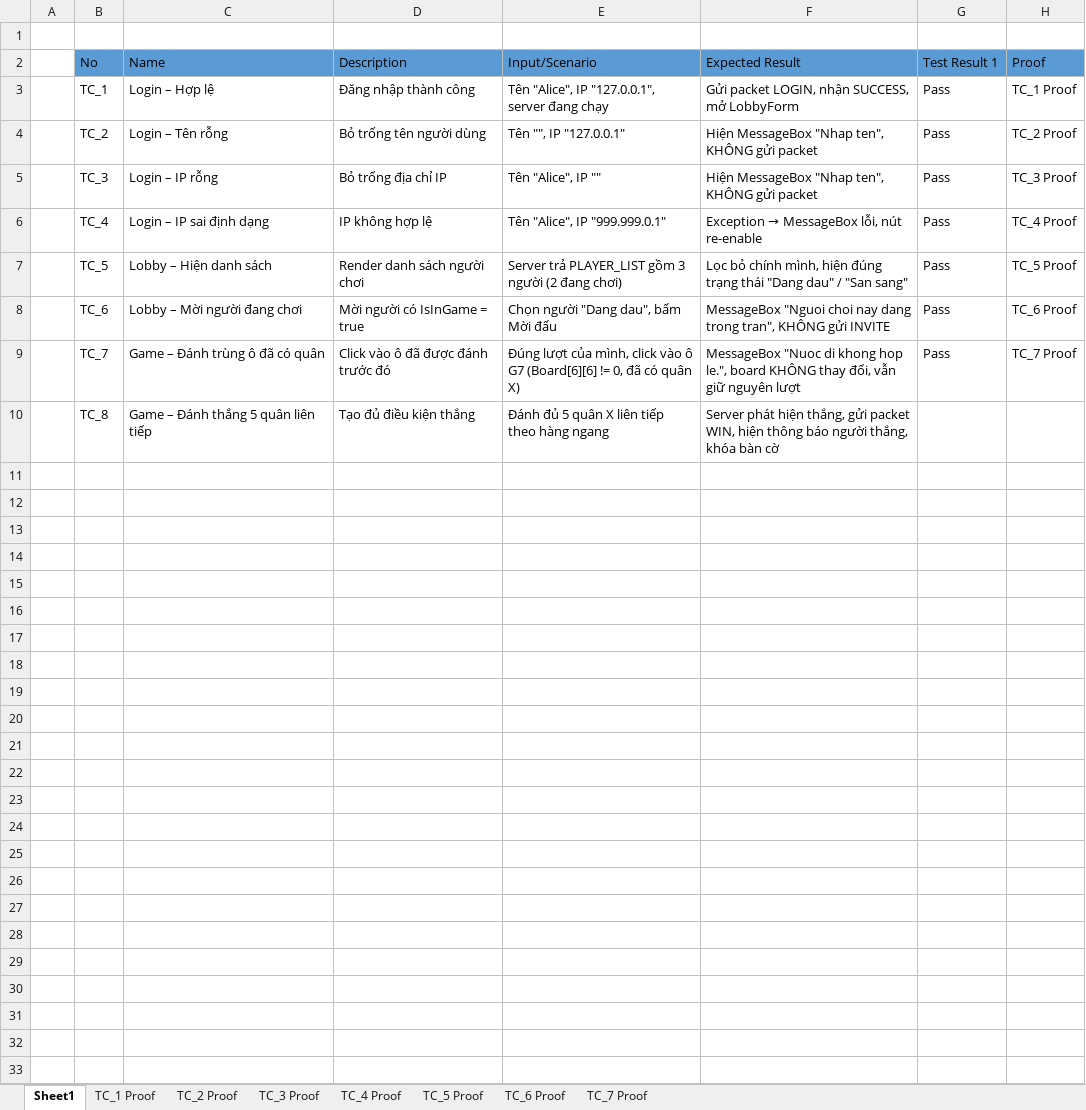
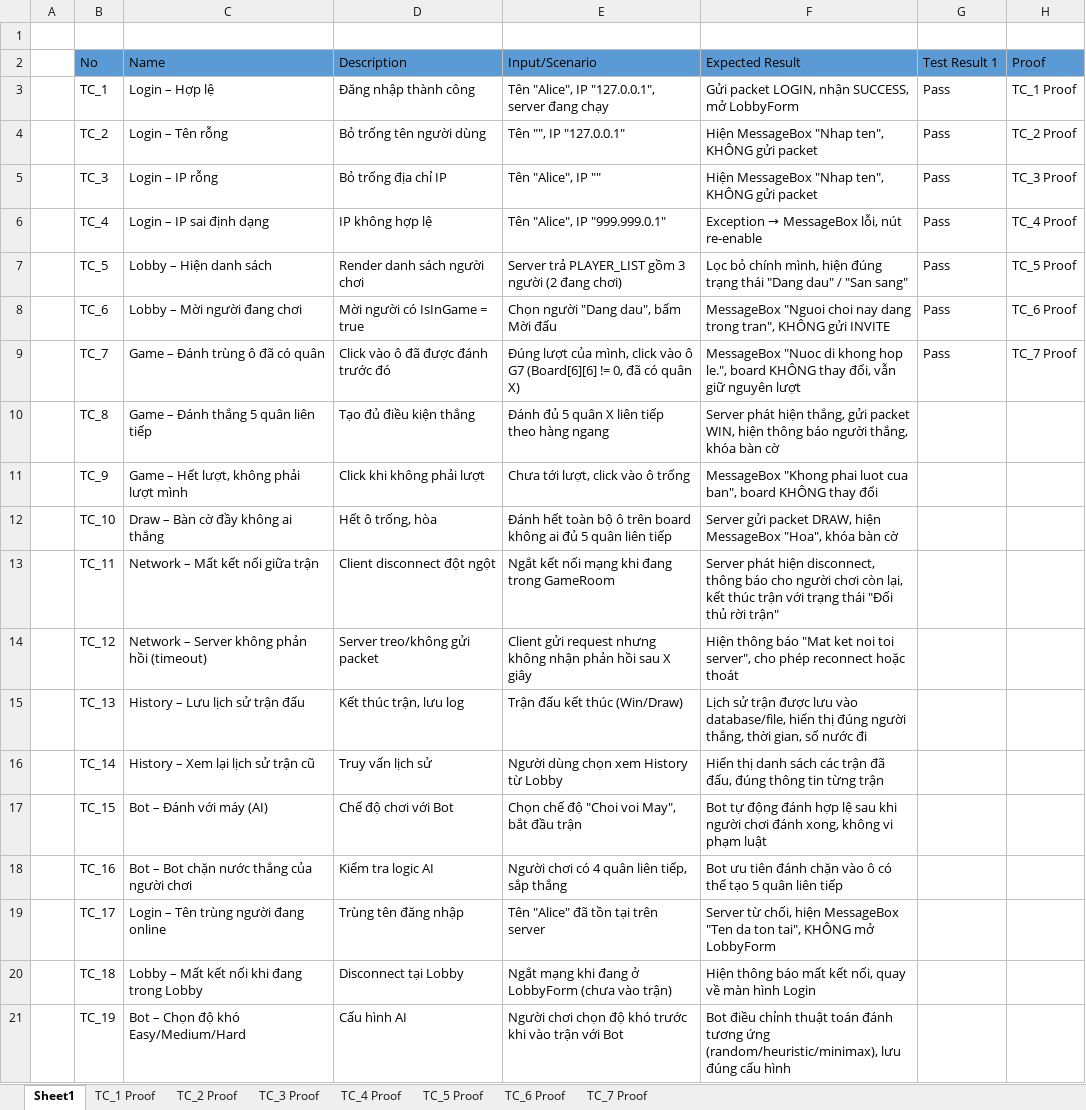
Before and after one commit to HOANGANH0711/Network_Programming-UDM17_Group2, an Excel workbook: Extra/TestCase_CaroGame.xlsx, sheet Sheet1, drawn as a sheet; only a part is shown; values as stored, in another font and other column widths than the file's, no borders; the diff covers the shown part only; the diff names each change by its address in the sheet, - before the commit and + after, or states it on an @@ line.

```diff
--- a/Extra/TestCase_CaroGame.xlsx (sheet Sheet1)
+++ b/Extra/TestCase_CaroGame.xlsx (sheet Sheet1)
+row 11:  | TC_9 | Game – Hết lượt, không phải lượt mình | Click khi không phải lượt | Chưa tới lượt, click vào ô trống | MessageBox "Khong phai luot cua ban", board KHÔNG thay đổi
+row 12:  | TC_10 | Draw – Bàn cờ đầy không ai thắng | Hết ô trống, hòa | Đánh hết toàn bộ ô trên board không ai đủ 5 quân liên tiếp | Server gửi packet DRAW, hiện MessageBox "Hoa", khóa bàn cờ
+row 13:  | TC_11 | Network – Mất kết nối giữa trận | Client disconnect đột ngột | Ngắt kết nối mạng khi đang trong GameRoom | Server phát hiện disconnect, thông báo cho người chơi còn lại, kết thúc trận với trạng thái "Đối thủ rời trận"
+row 14:  | TC_12 | Network – Server không phản hồi (timeout) | Server treo/không gửi packet | Client gửi request nhưng không nhận phản hồi sau X giây | Hiện thông báo "Mat ket noi toi server", cho phép reconnect hoặc thoát
+row 15:  | TC_13 | History – Lưu lịch sử trận đấu | Kết thúc trận, lưu log | Trận đấu kết thúc (Win/Draw) | Lịch sử trận được lưu vào database/file, hiển thị đúng người thắng, thời gian, số nước đi
+row 16:  | TC_14 | History – Xem lại lịch sử trận cũ | Truy vấn lịch sử | Người dùng chọn xem History từ Lobby | Hiển thị danh sách các trận đã đấu, đúng thông tin từng trận
+row 17:  | TC_15 | Bot – Đánh với máy (AI) | Chế độ chơi với Bot | Chọn chế độ "Choi voi May", bắt đầu trận | Bot tự động đánh hợp lệ sau khi người chơi đánh xong, không vi phạm luật
+row 18:  | TC_16 | Bot – Bot chặn nước thắng của người chơi | Kiểm tra logic AI | Người chơi có 4 quân liên tiếp, sắp thắng | Bot ưu tiên đánh chặn vào ô có thể tạo 5 quân liên tiếp
+row 19:  | TC_17 | Login – Tên trùng người đang online | Trùng tên đăng nhập | Tên "Alice" đã tồn tại trên server | Server từ chối, hiện MessageBox "Ten da ton tai", KHÔNG mở LobbyForm
+row 20:  | TC_18 | Lobby – Mất kết nối khi đang trong Lobby | Disconnect tại Lobby | Ngắt mạng khi đang ở LobbyForm (chưa vào trận) | Hiện thông báo mất kết nối, quay về màn hình Login
+row 21:  | TC_19 | Bot – Chọn độ khó Easy/Medium/Hard | Cấu hình AI | Người chơi chọn độ khó trước khi vào trận với Bot | Bot điều chỉnh thuật toán đánh tương ứng (random/heuristic/minimax), lưu đúng cấu hình
```
Also changed, not shown: 11 added rows elsewhere in this sheet.
